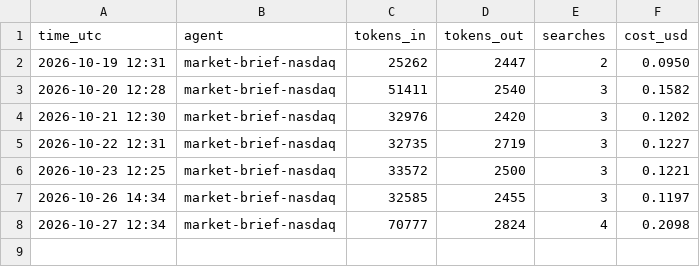
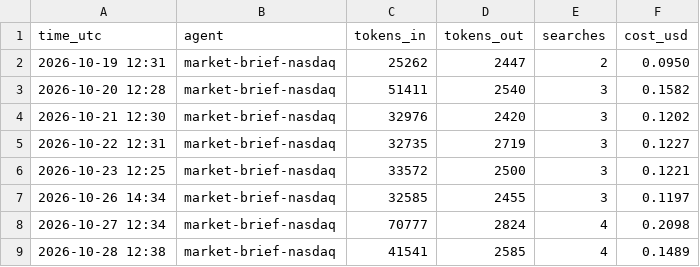
Before and after one commit to jayryd7-gif/ai-trading-agent, a CSV file: reports/costs/market-brief-nasdaq.csv, drawn as a sheet; the diff names each change by its address in the sheet, - before the commit and + after, or states it on an @@ line.

Commit message:
Add nasdaq brief 2026-10-28

```diff
--- a/reports/costs/market-brief-nasdaq.csv
+++ b/reports/costs/market-brief-nasdaq.csv
+row 9: 2026-10-28 12:38 | market-brief-nasdaq | 41541 | 2585 | 4 | 0.1489
```
Also changed, not shown: reports/bias-log.csv, 1 other file.
